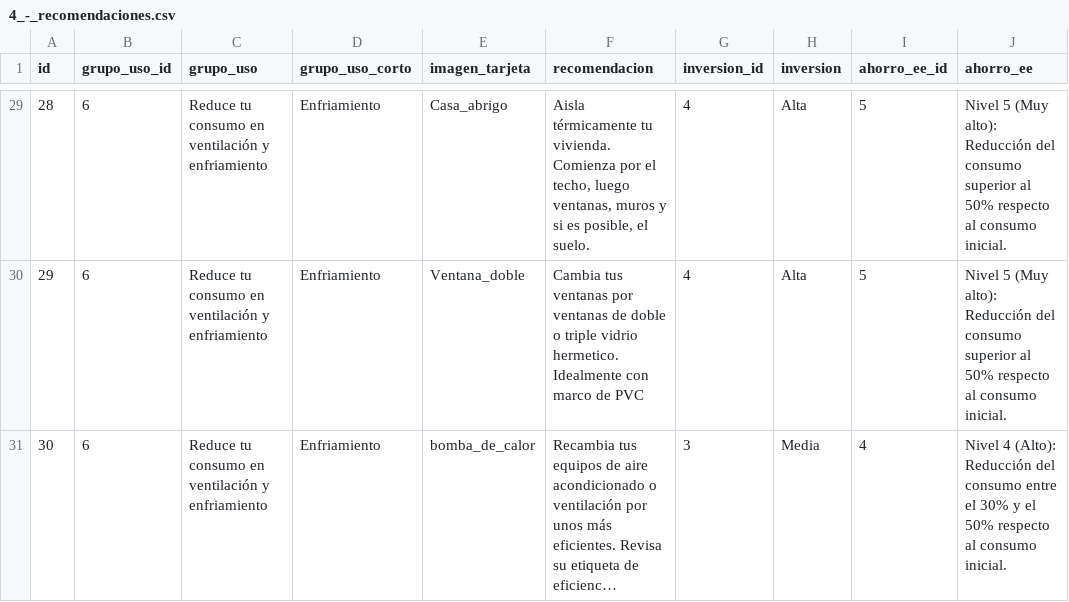
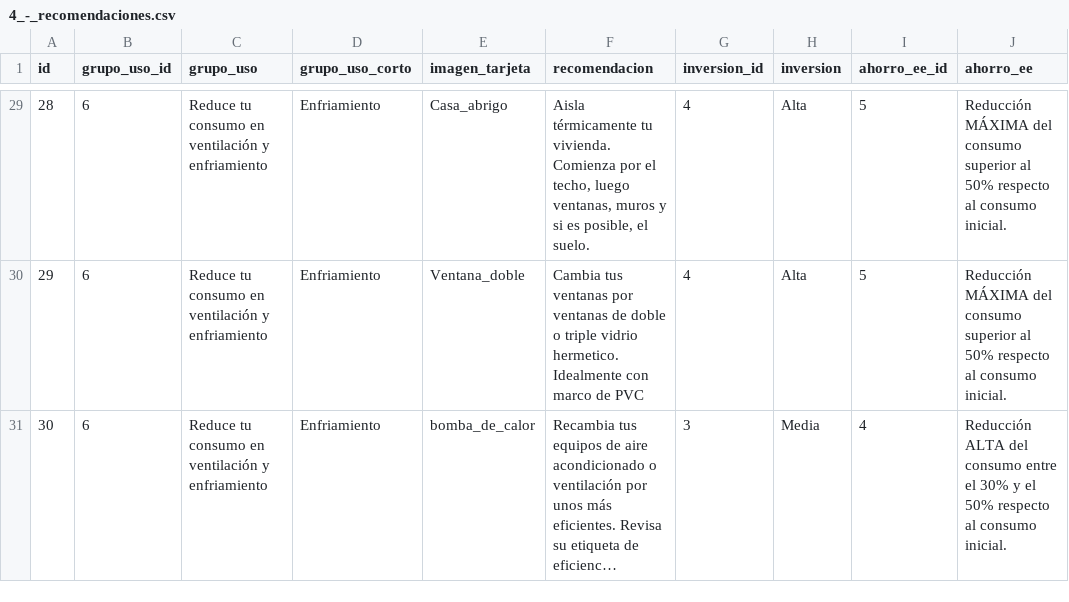
Before and after one commit to fbustos-o/micasaeficiente, a CSV file: BBDD/4_-_recomendaciones.csv, drawn as a sheet; only a part is shown, gaps mark what is left out; long unchanged cells end in …; the diff covers the shown part only; the diff names each change by its address in the sheet, - before the commit and + after, or states it on an @@ line.

```diff
--- a/BBDD/4_-_recomendaciones.csv
+++ b/BBDD/4_-_recomendaciones.csv
-J29:J30 (ahorro_ee): Nivel 5 (Muy alto): Reducción del consumo…
+J29:J30 (ahorro_ee): Reducción MÁXIMA del consumo…
-J31 (ahorro_ee): Nivel 4 (Alto): Reducción del consumo…
+J31 (ahorro_ee): Reducción ALTA del consumo…
```
Also changed, not shown: 30 edited cells elsewhere in this file.
